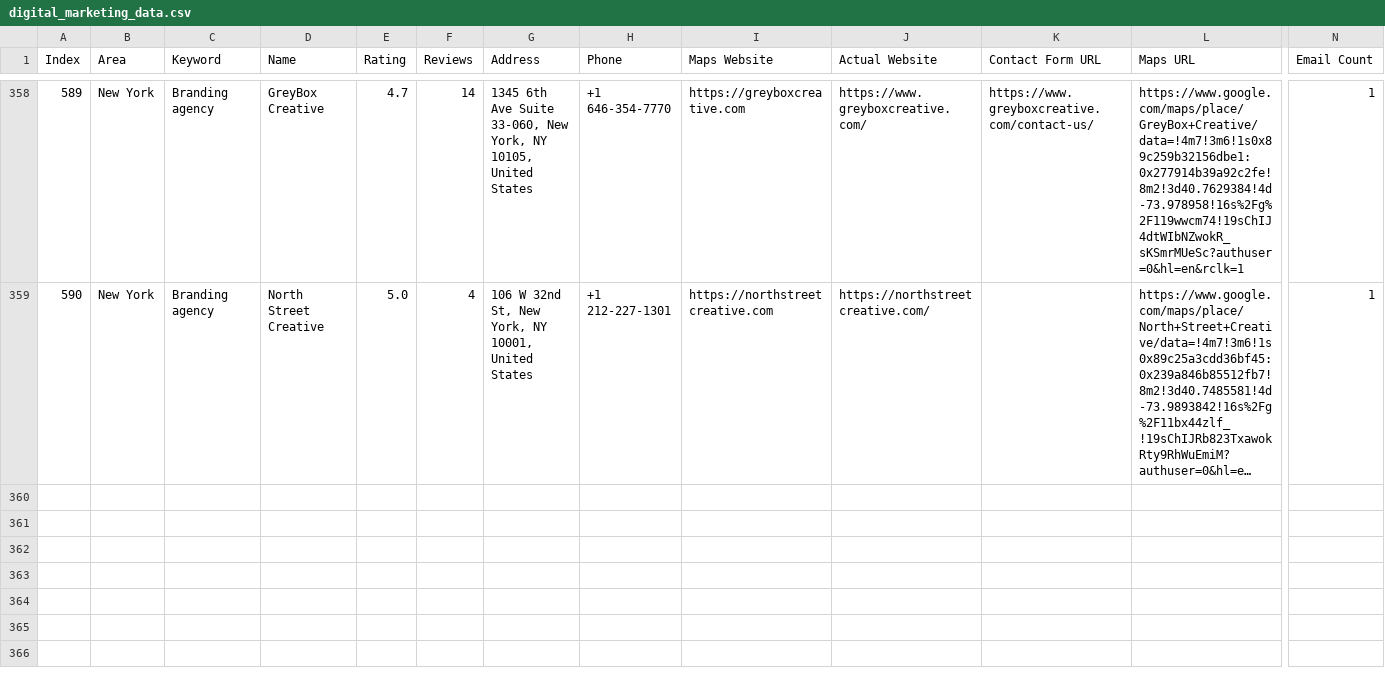
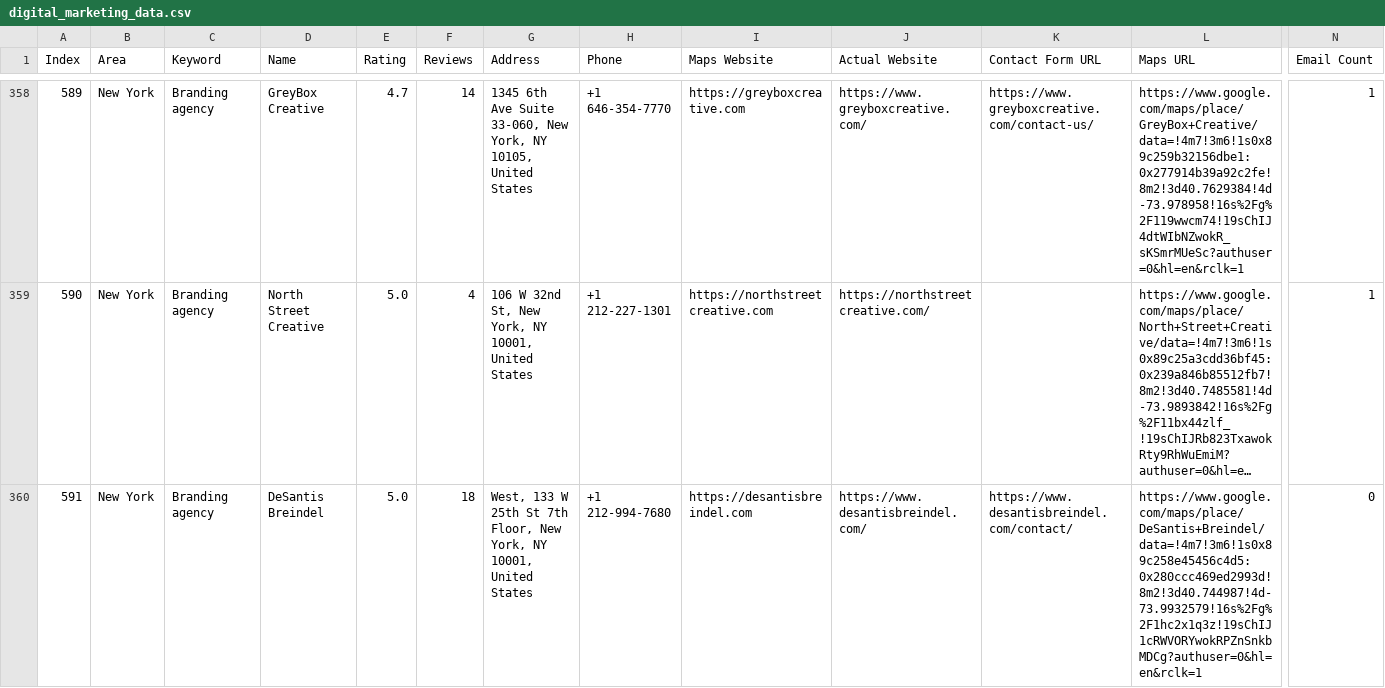
Before and after one commit to farhan281/hcf, a CSV file: digital_marketing_data.csv, drawn as a sheet; only a part is shown, gaps mark what is left out; long unchanged cells end in …; rows hold the shown columns only; the diff names each change by its address in the sheet, - before the commit and + after, or states it on an @@ line.

```diff
--- a/digital_marketing_data.csv
+++ b/digital_marketing_data.csv
+row 360: 591 | New York | Branding agency | DeSantis Breindel | 5.0 | 18 | West, 133 W 25th St 7th Floor, New York, NY 10001, United States | +1 212-994-7680 | https://desantisbreindel.com | https://www.desantisbreindel.com/ | https://www.desantisbreindel.com/contact/ | https://www.google.com/maps/place/DeSantis+Breindel/data=!4m7!3m6!1s0x89c258e45456c4d5:0x280ccc469ed2993d!8m2!3d40.744987!4d-73.9932579!16s%2Fg%2F1hc2x1q3z!19sChIJ1cRWVORYwokRPZnSnkbMDCg?authuser=0&hl=en&rclk=1 | 0
```
Also changed, not shown: 2 other files.
